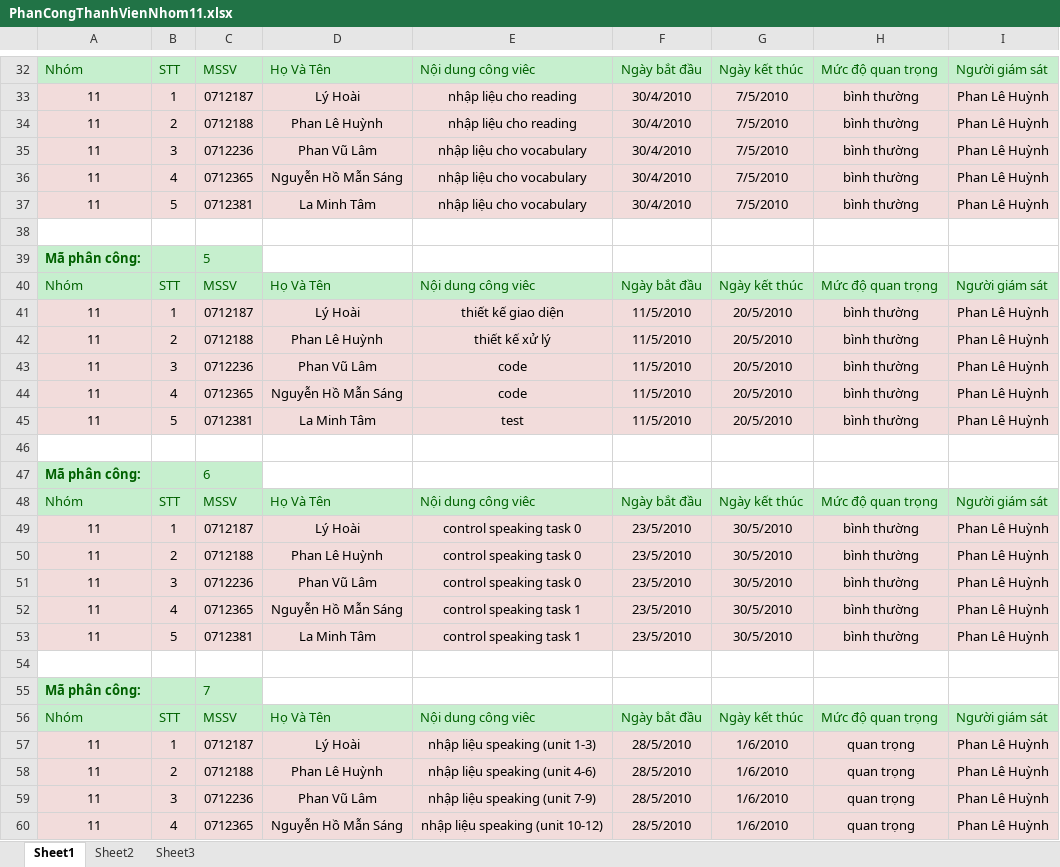
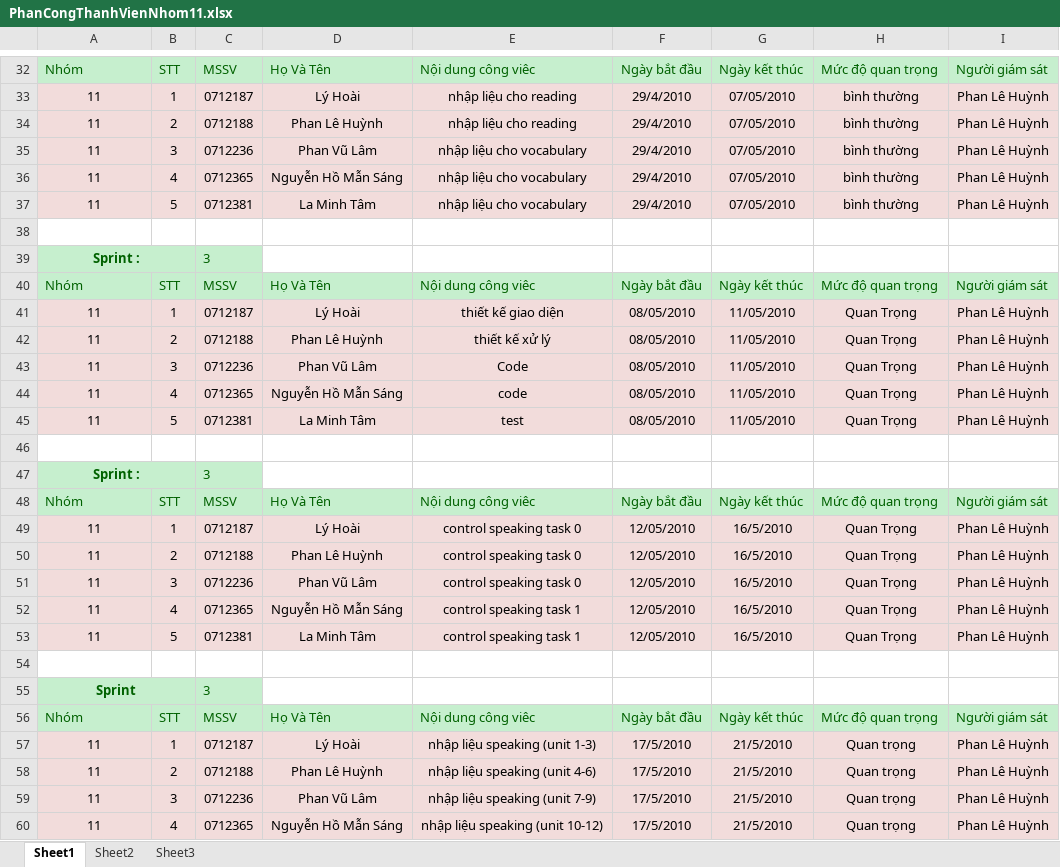
Before and after one commit to mylgoehy/qlqtpmav10, an Excel workbook: ProjectDocuments/Nhom11/PhanCongThanhVienNhom11.xlsx, sheet Sheet1, drawn as a sheet; only a part is shown, gaps mark what is left out; values as stored, in another font and other column widths than the file's, no borders; removed rows and columns are numbered as before the commit, all else as after; the diff covers the shown part only; the diff names each change by its address in the sheet, - before the commit and + after, or states it on an @@ line.

```diff
--- a/ProjectDocuments/Nhom11/PhanCongThanhVienNhom11.xlsx (sheet Sheet1)
+++ b/ProjectDocuments/Nhom11/PhanCongThanhVienNhom11.xlsx (sheet Sheet1)
-F33:F37: 30/4/2010
+F33:F37: 29/4/2010
-G33:G37: 7/5/2010
+G33:G37: 07/05/2010
-row 39: Mã phân công: |  | 5
+row 39: Sprint : |  | 3
-F41:F45: 11/5/2010
+F41:F45: 08/05/2010
-G41:G45: 20/5/2010
+G41:G45: 11/05/2010
-H41:H45: bình thường
+H41:H45: Quan Trọng
-E43: code
+E43: Code
-row 47: Mã phân công: |  | 6
+row 47: Sprint : |  | 3
-F49:F53: 23/5/2010
+F49:F53: 12/05/2010
-G49:G53: 30/5/2010
+G49:G53: 16/5/2010
-H49:H53: bình thường
+H49:H53: Quan Trọng
-row 55: Mã phân công: |  | 7
+row 55: Sprint |  | 3
-F57:F60: 28/5/2010
+F57:F60: 17/5/2010
-G57:G60: 1/6/2010
+G57:G60: 21/5/2010
-H57:H60: quan trọng
+H57:H60: Quan trọng
```
Also changed, not shown: 11 added rows, 3 removed rows, 35 edited cells, cell formats and merged cells elsewhere in this sheet.
